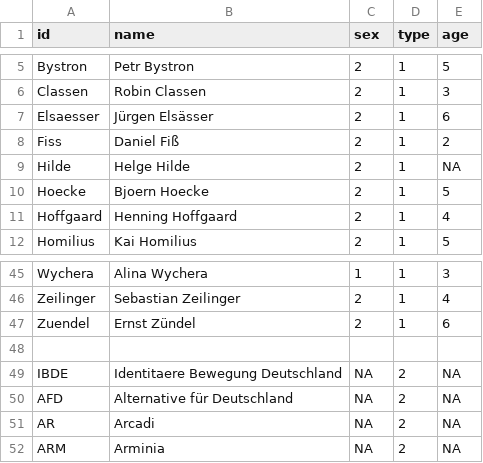
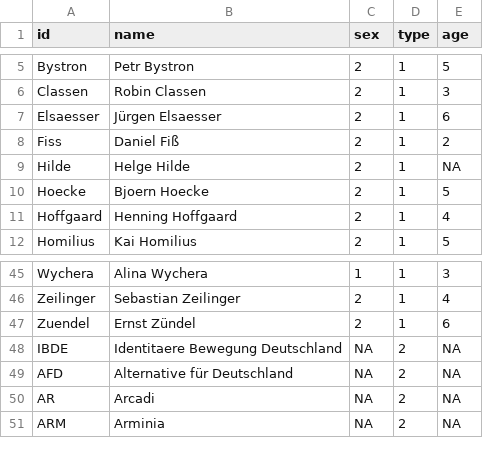
Before and after one commit to darfmansagen/Netzwerkprojekt, a CSV file: IB-Buch _ FRED - Nodes.csv, drawn as a sheet; only a part is shown, gaps mark what is left out.

Commit message:
Update IB-Buch _ FRED - Nodes.csv

```diff
--- a/IB-Buch _ FRED - Nodes.csv
+++ b/IB-Buch _ FRED - Nodes.csv
@@ -6,3 +6,3 @@ Bystron,Petr Bystron,2,1,5
 Classen,Robin Classen,2,1,3
-Elsaesser,Jürgen Elsässer,2,1,6
+Elsaesser,Jürgen Elsaesser,2,1,6
 Fiss,Daniel Fiß,2,1,2
@@ -47,3 +47,2 @@ Zeilinger,Sebastian Zeilinger,2,1,4
 Zuendel,Ernst Zündel,2,1,6
-,,,,
 IBDE,Identitaere Bewegung Deutschland,NA,2,NA
```
